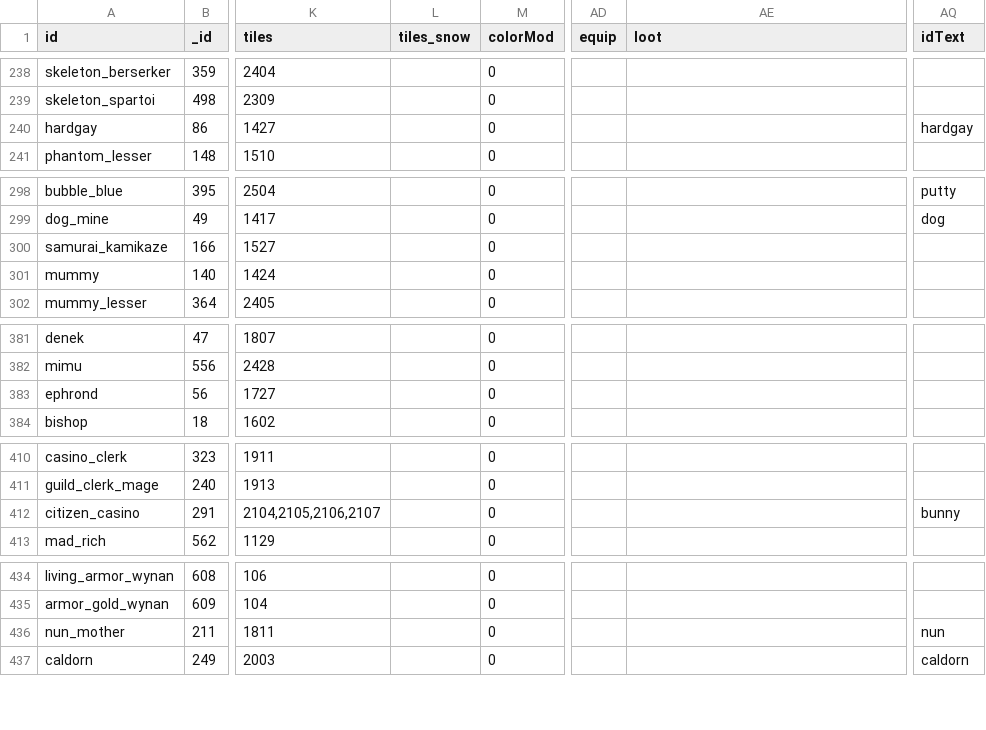
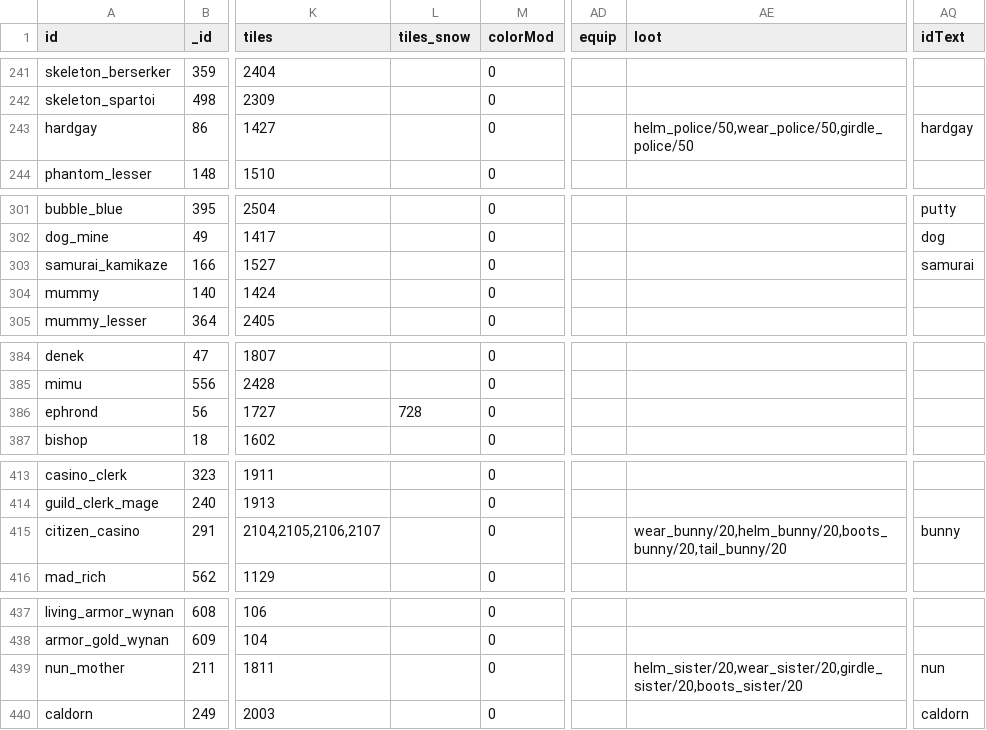
Before and after one commit to ieau102/MilkSim, a CSV file: public/resources/SourceChara.csv, drawn as a sheet; only a part is shown, gaps mark what is left out; addresses are those after the commit; the diff covers the shown part only; the diff names each change by its address in the sheet, - before the commit and + after, or states it on an @@ line.

```diff
--- a/public/resources/SourceChara.csv
+++ b/public/resources/SourceChara.csv
-AE243 (loot): (empty)
+AE243 (loot): helm_police/50,wear_police/50,girdle_police/50
-AQ303 (idText): (empty)
+AQ303 (idText): samurai
-L386 (tiles_snow): (empty)
+L386 (tiles_snow): 728
-AE415 (loot): (empty)
+AE415 (loot): wear_bunny/20,helm_bunny/20,boots_bunny/20,tail_bunny/20
-AE439 (loot): (empty)
+AE439 (loot): helm_sister/20,wear_sister/20,girdle_sister/20,boots_sister/20
```
Also changed, not shown: 3 added rows and 5 edited cells elsewhere in this file, public/resources/SourceElement.csv, public/resources/SourceJob.csv, 2 other files.
